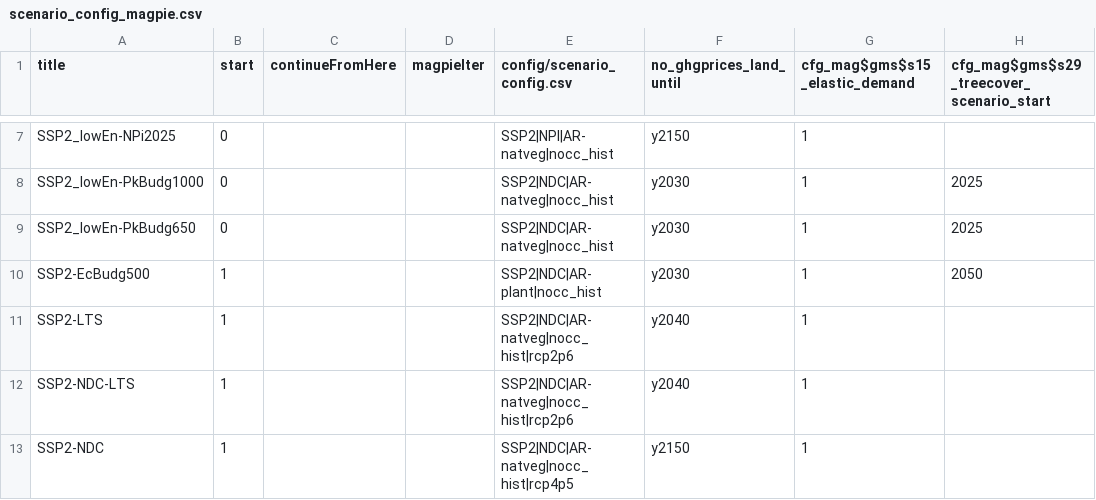
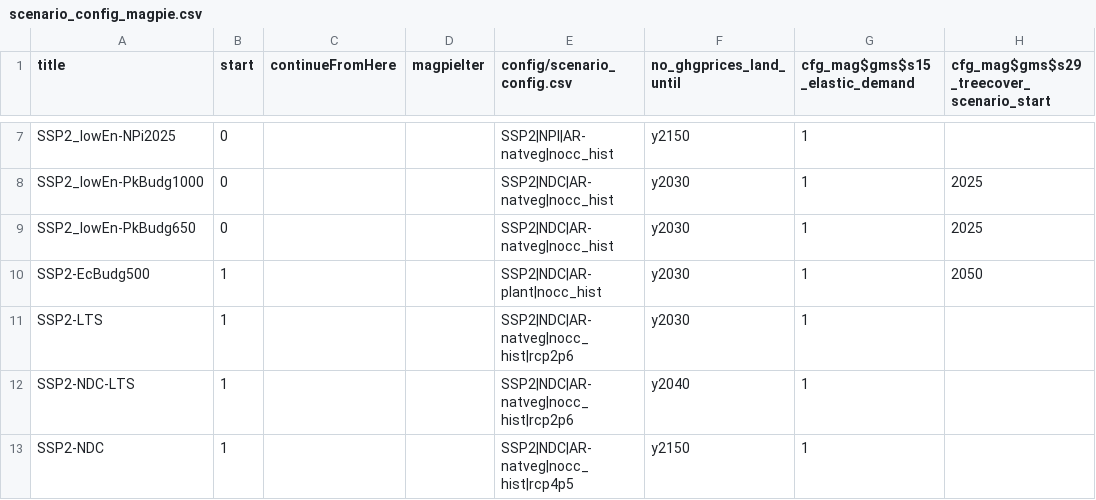
Before and after one commit to remindmodel/remind, a CSV file: config/scenario_config_magpie.csv, drawn as a sheet; only a part is shown, gaps mark what is left out; the diff names each change by its address in the sheet, - before the commit and + after, or states it on an @@ line.

Commit message:
change lan-use pricing

```diff
--- a/config/scenario_config_magpie.csv
+++ b/config/scenario_config_magpie.csv
-F11 (no_ghgprices_land_until): y2040
+F11 (no_ghgprices_land_until): y2030
```
